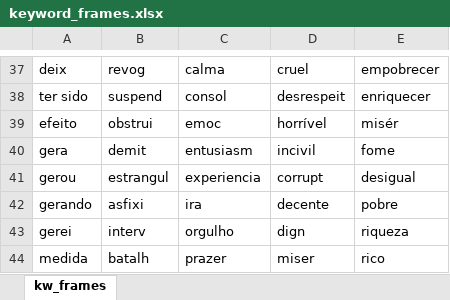
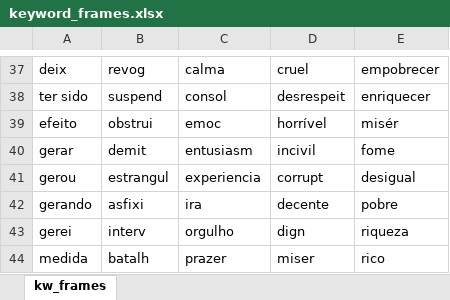
Before and after one commit to leonardao/frame-analysis-identificador-enquadramentos, an Excel workbook: keyword_frames.xlsx, sheet kw_frames, drawn as a sheet; only a part is shown, gaps mark what is left out; values as stored, in another font and other column widths than the file's, no borders; the diff names each change by its address in the sheet, - before the commit and + after, or states it on an @@ line.

```diff
--- a/keyword_frames.xlsx (sheet kw_frames)
+++ b/keyword_frames.xlsx (sheet kw_frames)
-A40: gera
+A40: gerar
```
Also changed, not shown: 1 other file.
